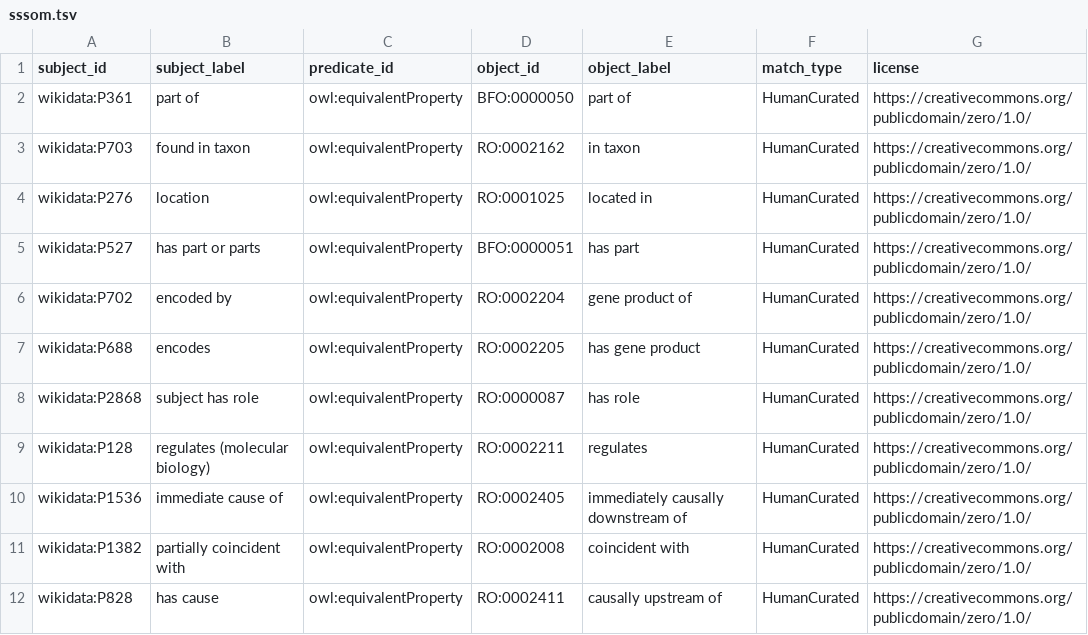
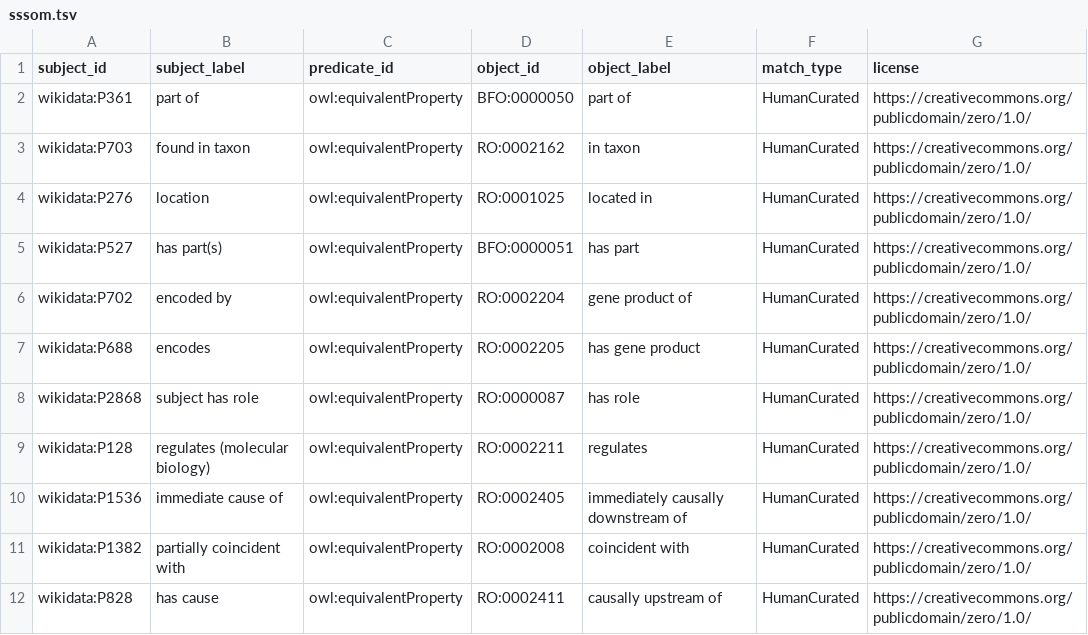
Before and after one commit to cthoyt/ro-summary, a TSV file: sssom.tsv, drawn as a sheet; only a part is shown.

```diff
--- a/sssom.tsv
+++ b/sssom.tsv
@@ -4,3 +4,3 @@ wikidata:P703	found in taxon	owl:equivalentProperty	RO:0002162	in taxon	HumanCur
 wikidata:P276	location	owl:equivalentProperty	RO:0001025	located in	HumanCurated	https://creativecommons.org/publicdomain/zero/1.0/
-wikidata:P527	has part or parts	owl:equivalentProperty	BFO:0000051	has part	HumanCurated	https://creativecommons.org/publicdomain/zero/1.0/
+wikidata:P527	has part(s)	owl:equivalentProperty	BFO:0000051	has part	HumanCurated	https://creativecommons.org/publicdomain/zero/1.0/
 wikidata:P702	encoded by	owl:equivalentProperty	RO:0002204	gene product of	HumanCurated	https://creativecommons.org/publicdomain/zero/1.0/
```
Also changed, not shown: summary.tsv, 1 other file.
